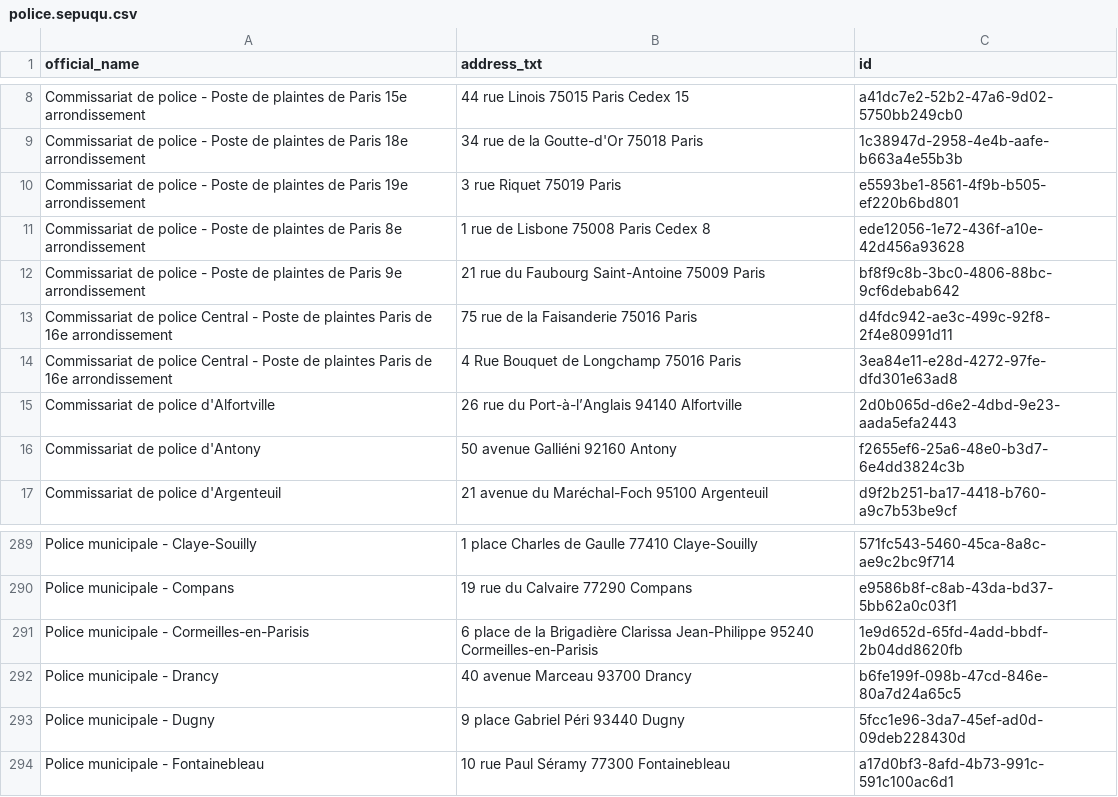
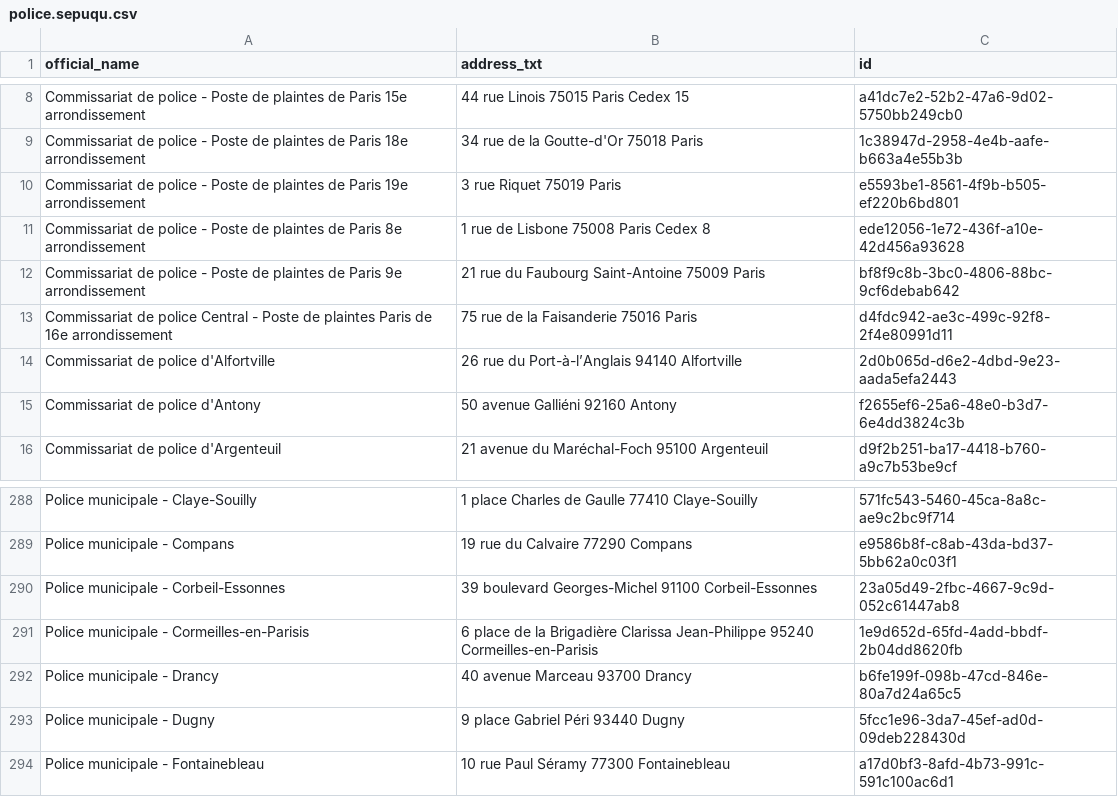
Before and after one commit to Jungle-Bus/cancan_idfm_ci, a CSV file: police.sepuqu.csv, drawn as a sheet; only a part is shown, gaps mark what is left out; removed rows and columns are numbered as before the commit, all else as after; the diff names each change by its address in the sheet, - before the commit and + after, or states it on an @@ line.

```diff
--- a/police.sepuqu.csv
+++ b/police.sepuqu.csv
-row 14: Commissariat de police Central - Poste de plaintes Paris de 16e arrondissement | 4 Rue Bouquet de Longchamp 75016 Paris | 3ea84e11-e28d-4272-97fe-dfd301e63ad8
+row 290: Police municipale - Corbeil-Essonnes | 39 boulevard Georges-Michel 91100 Corbeil-Essonnes | 23a05d49-2fbc-4667-9c9d-052c61447ab8
```
Also changed, not shown: mairies_etc.sepuqu.csv.
